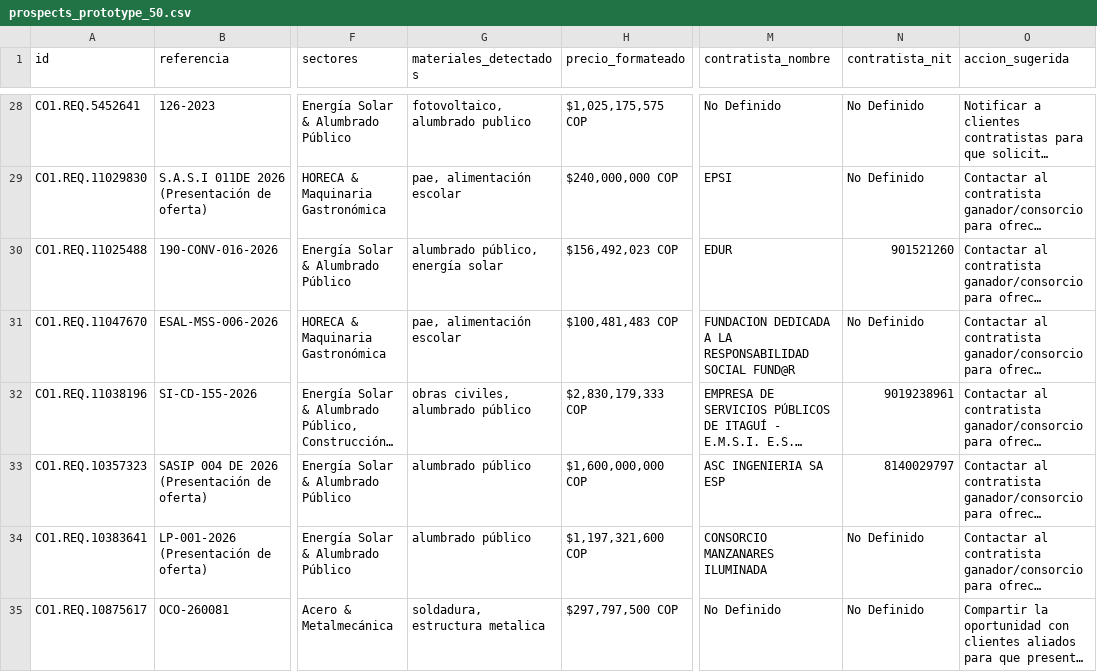
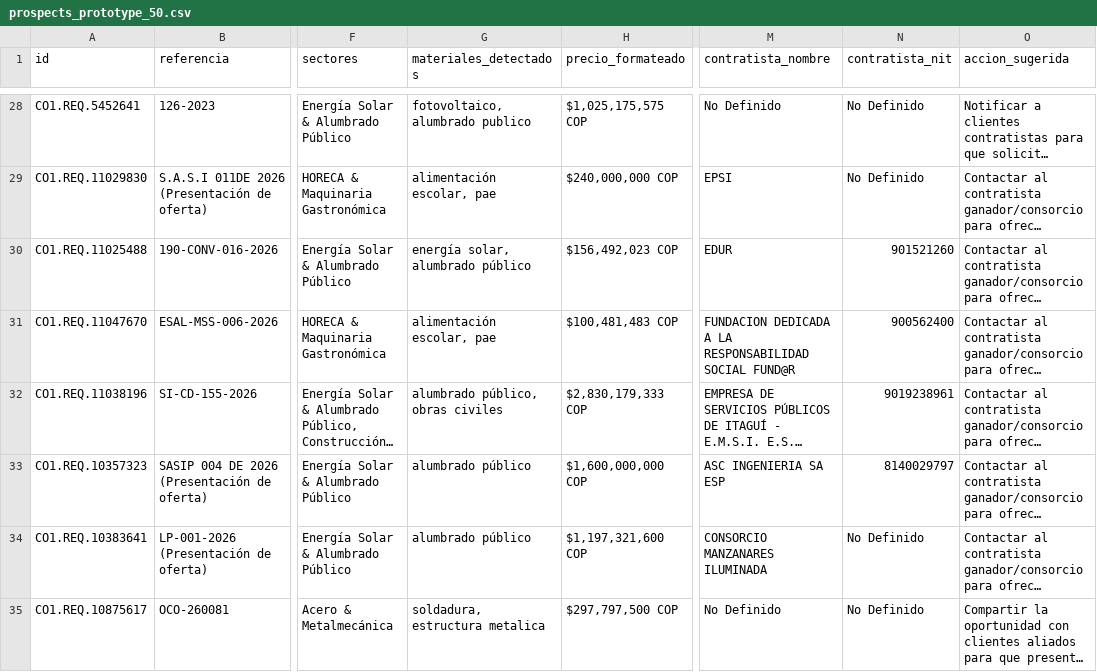
Before and after one commit to andres-solanor/secop-opportunities-engine, a CSV file: data/prospects_prototype_50.csv, drawn as a sheet; only a part is shown, gaps mark what is left out; long unchanged cells end in …; the diff covers the shown part only; the diff names each change by its address in the sheet, - before the commit and + after, or states it on an @@ line.

```diff
--- a/data/prospects_prototype_50.csv
+++ b/data/prospects_prototype_50.csv
-G29 (materiales_detectados): pae, alimentación escolar
+G29 (materiales_detectados): alimentación escolar, pae
-G30 (materiales_detectados): alumbrado público, energía solar
+G30 (materiales_detectados): energía solar, alumbrado público
-G31 (materiales_detectados): pae, alimentación escolar
+G31 (materiales_detectados): alimentación escolar, pae
-N31 (contratista_nit): No Definido
+N31 (contratista_nit): 900562400
-G32 (materiales_detectados): obras civiles, alumbrado público
+G32 (materiales_detectados): alumbrado público, obras civiles
```
Also changed, not shown: 128 edited cells elsewhere in this file, 3 other files.
